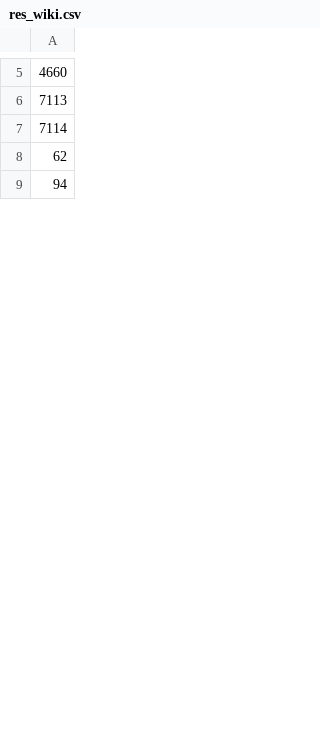
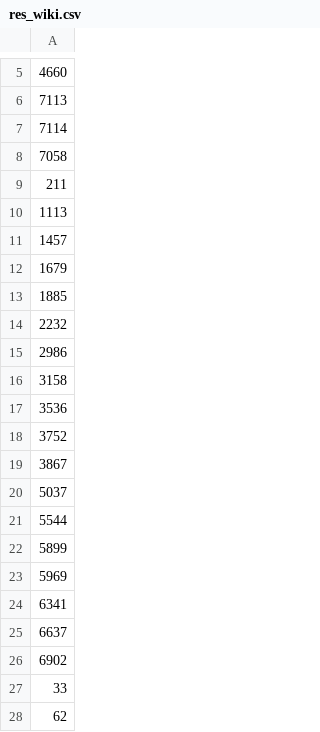
Before and after one commit to jvap2/InfluenceMax_Talladega, a CSV file: RIM_res/res_wiki.csv, drawn as a sheet; only a part is shown, gaps mark what is left out; the shorter side is filled out with more unchanged rows; the diff covers the shown part only; the diff names each change by its address in the sheet, - before the commit and + after, or states it on an @@ line.

```diff
--- a/RIM_res/res_wiki.csv
+++ b/RIM_res/res_wiki.csv
+row 8: 7058
+row 9: 211
+row 10: 1113
+row 11: 1457
+row 12: 1679
+row 13: 1885
+row 14: 2232
+row 15: 2986
+row 16: 3158
+row 17: 3536
+row 18: 3752
+row 19: 3867
+row 20: 5037
+row 21: 5544
+row 22: 5899
+row 23: 5969
+row 24: 6341
+row 25: 6637
+row 26: 6902
+row 27: 33
```
Also changed, not shown: 15 added rows, 35 removed rows and 56 edited cells elsewhere in this file, RIM_res/res_HepTh.csv, RIM_res/res_HepTh_new.csv, 21 other files.
